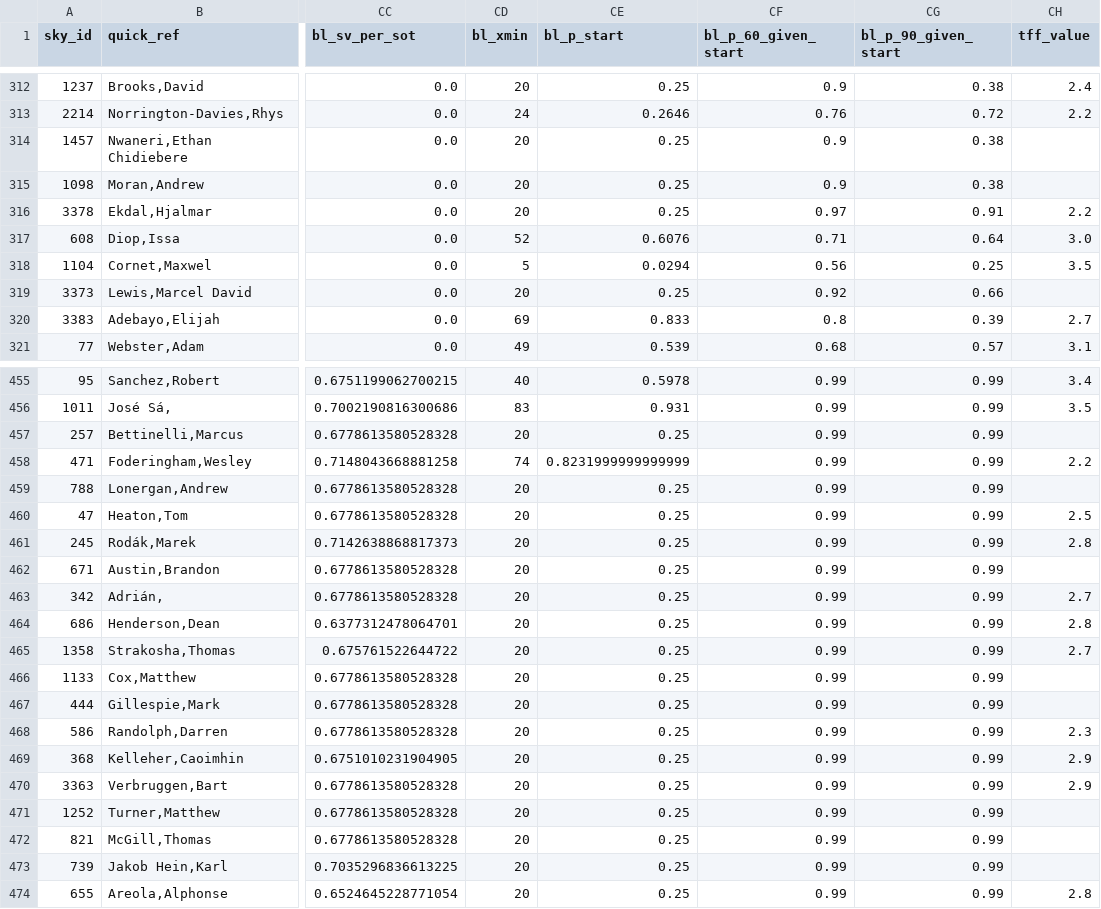
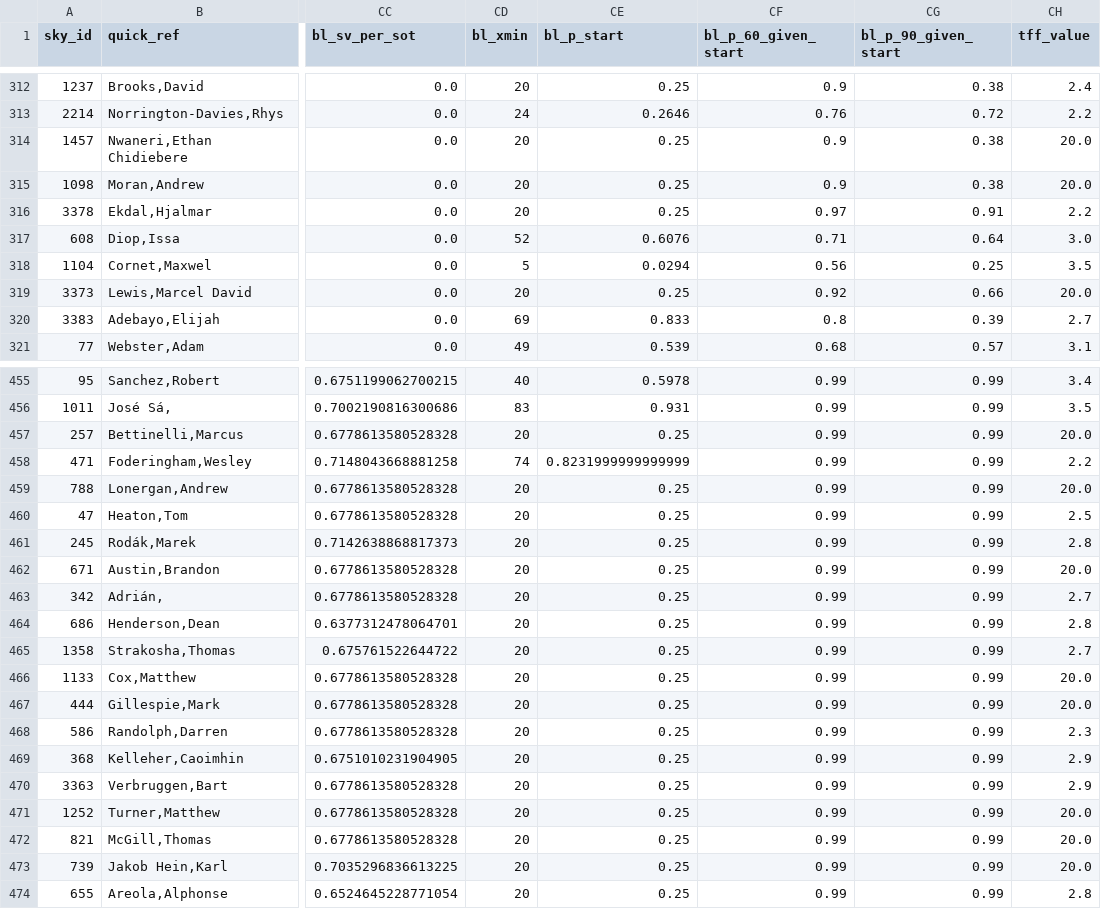
Before and after one commit to da-kbennett/TFF-Optimisation, a CSV file: data/prior_player_data.csv, drawn as a sheet; only a part is shown, gaps mark what is left out; the diff covers the shown part only; the diff names each change by its address in the sheet, - before the commit and + after, or states it on an @@ line.

Commit message:
update to the way new players are added.

```diff
--- a/data/prior_player_data.csv
+++ b/data/prior_player_data.csv
-CH314:CH315 (tff_value): (empty)
+CH314:CH315 (tff_value): 20.0
-CH319 (tff_value): (empty)
+CH319 (tff_value): 20.0
-CH457 (tff_value): (empty)
+CH457 (tff_value): 20.0
-CH459 (tff_value): (empty)
+CH459 (tff_value): 20.0
-CH462 (tff_value): (empty)
+CH462 (tff_value): 20.0
-CH466:CH467 (tff_value): (empty)
+CH466:CH467 (tff_value): 20.0
-CH471:CH473 (tff_value): (empty)
+CH471:CH473 (tff_value): 20.0
```
Also changed, not shown: 14 edited cells elsewhere in this file, 3 other files.
